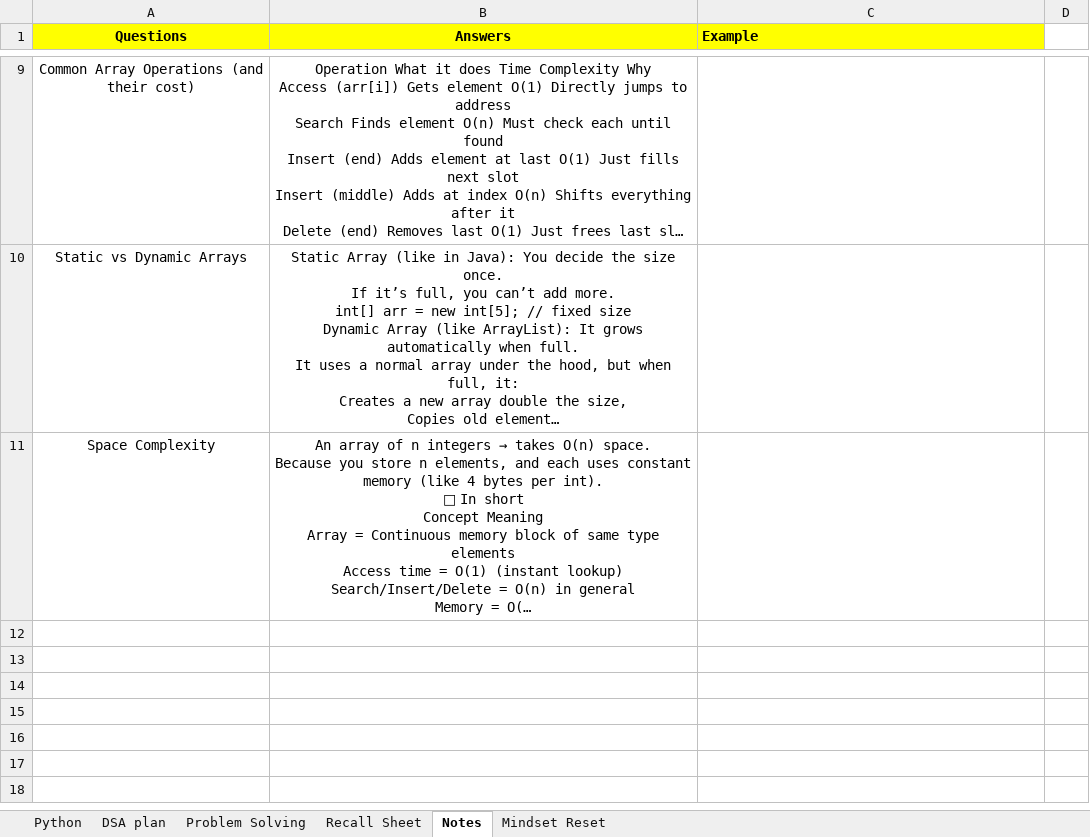
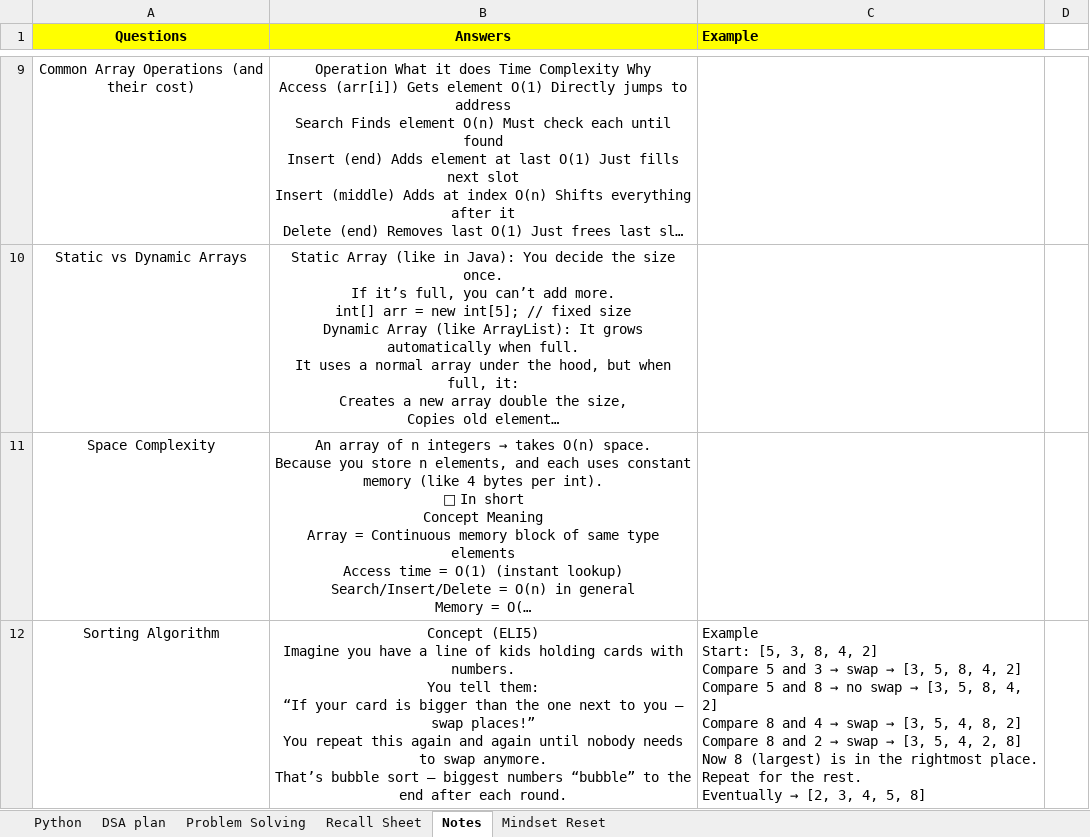
Before and after one commit to swarajp8020/DSA-Java-Practice, an Excel workbook: JavaPrograms/Work Done.xlsx, sheet Notes, drawn as a sheet; only a part is shown, gaps mark what is left out; long unchanged cells end in …; values as stored, in another font and other column widths than the file's, no borders; ↵ is a line break in a cell; the diff names each change by its address in the sheet, - before the commit and + after, or states it on an @@ line.

```diff
--- a/JavaPrograms/Work Done.xlsx (sheet Notes)
+++ b/JavaPrograms/Work Done.xlsx (sheet Notes)
+row 12: Sorting Algorithm | Concept (ELI5) ↵ Imagine you have a line of kids holding cards with numbers. ↵ You tell them: ↵ “If your card is bigger than the one next to you — swap places!” ↵ You repeat this again and again until nobody needs to swap anymore. ↵ That’s bubble sort — biggest numbers “bubble” to the end after each round. | Example ↵ Start: [5, 3, 8, 4, 2] ↵ Compare 5 and 3 → swap → [3, 5, 8, 4, 2] ↵ Compare 5 and 8 → no swap → [3, 5, 8, 4, 2] ↵ Compare 8 and 4 → swap → [3, 5, 4, 8, 2] ↵ Compare 8 and 2 → swap → [3, 5, 4, 2, 8] ↵ Now 8 (largest) is in the rightmost place. Repeat for the rest. ↵ Eventually → [2, 3, 4, 5, 8]
```
Also changed, not shown: sheet Problem Solving.
